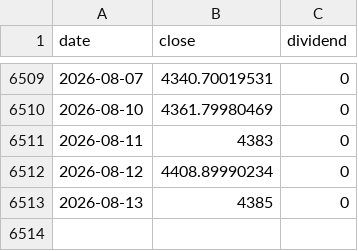
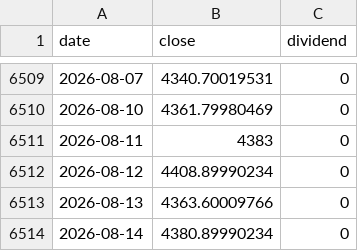
Before and after one commit to jinhoOps/stock-snowball, a CSV file: src/data/indices/gold.csv, drawn as a sheet; only a part is shown, gaps mark what is left out.

```diff
--- a/src/data/indices/gold.csv
+++ b/src/data/indices/gold.csv
@@ -6512,2 +6512,3 @@ date,close,dividend
 2026-08-12,4408.89990234,0
-2026-08-13,4385,0
+2026-08-13,4363.60009766,0
+2026-08-14,4380.89990234,0
```
Also changed, not shown: src/data/indices/kosdaq.csv, src/data/indices/kospi.csv, 26 other files.
